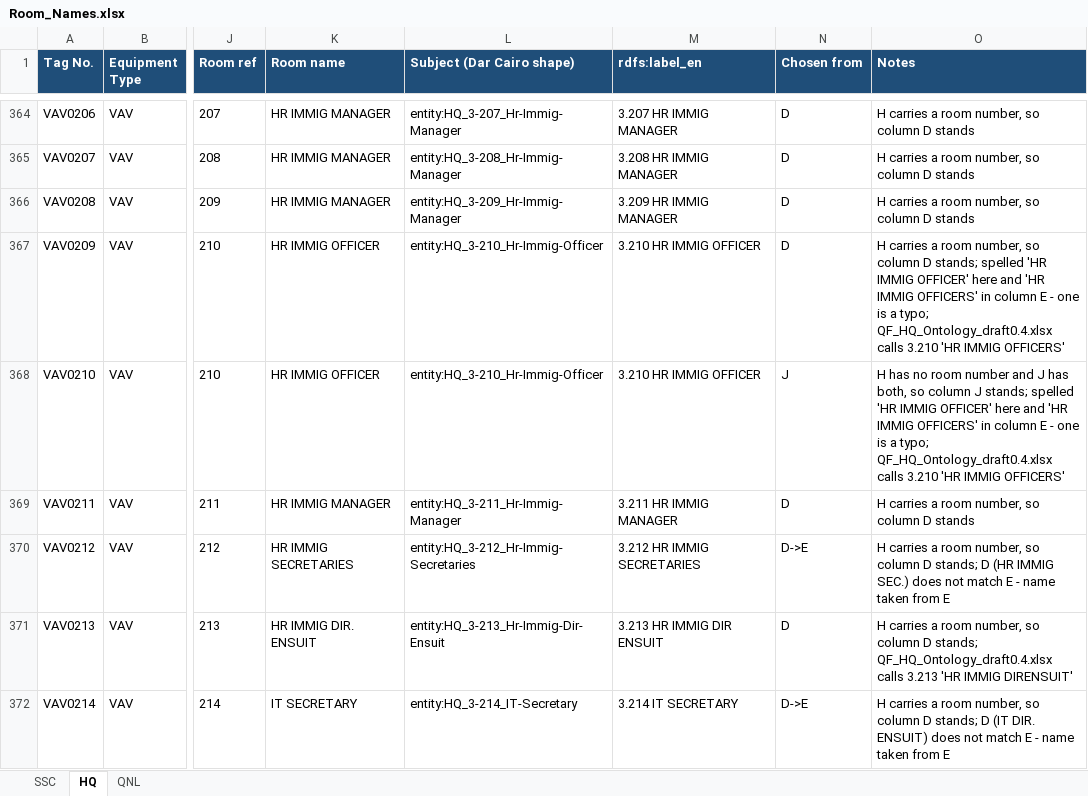
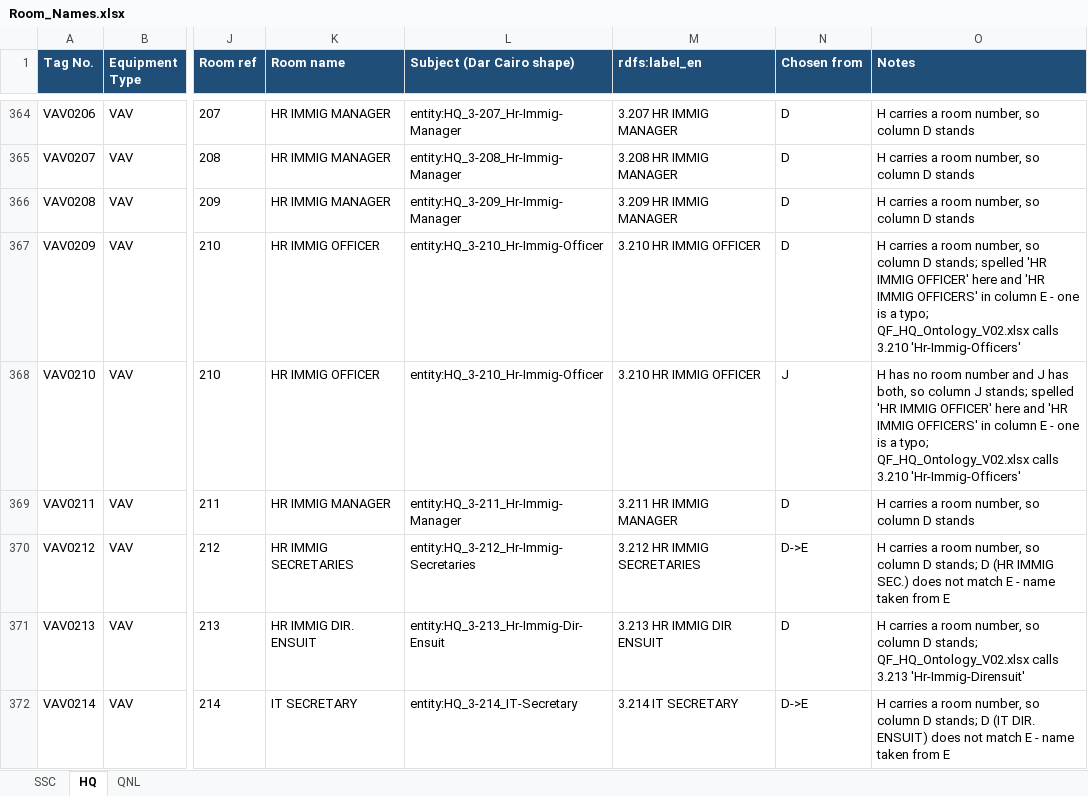
Before and after one commit to ahmad-smasri/claudeskills, an Excel workbook: projects/dar-cairo-room-naming/Room_Names.xlsx, sheet HQ, drawn as a sheet; only a part is shown, gaps mark what is left out; values as stored, in another font and other column widths than the file's, no borders; the diff covers the shown part only; the diff names each change by its address in the sheet, - before the commit and + after, or states it on an @@ line.

```diff
--- a/projects/dar-cairo-room-naming/Room_Names.xlsx (sheet HQ)
+++ b/projects/dar-cairo-room-naming/Room_Names.xlsx (sheet HQ)
-O367 (Notes): …a typo; QF_HQ_Ontology_draft0.4.xlsx calls 3.210 'HR IMMIG OFFICERS'
+O367 (Notes): …a typo; QF_HQ_Ontology_V02.xlsx calls 3.210 'Hr-Immig-Officers'
-O368 (Notes): …a typo; QF_HQ_Ontology_draft0.4.xlsx calls 3.210 'HR IMMIG OFFICERS'
+O368 (Notes): …a typo; QF_HQ_Ontology_V02.xlsx calls 3.210 'Hr-Immig-Officers'
-O371 (Notes): …D stands; QF_HQ_Ontology_draft0.4.xlsx calls 3.213 'HR IMMIG DIRENSUIT'
+O371 (Notes): …D stands; QF_HQ_Ontology_V02.xlsx calls 3.213 'Hr-Immig-Dirensuit'
```
Also changed, not shown: 144 edited cells elsewhere in this sheet, sheet SSC, projects/dar-cairo-room-naming/Rooms_with_Equipment.xlsx, 4 other files.
